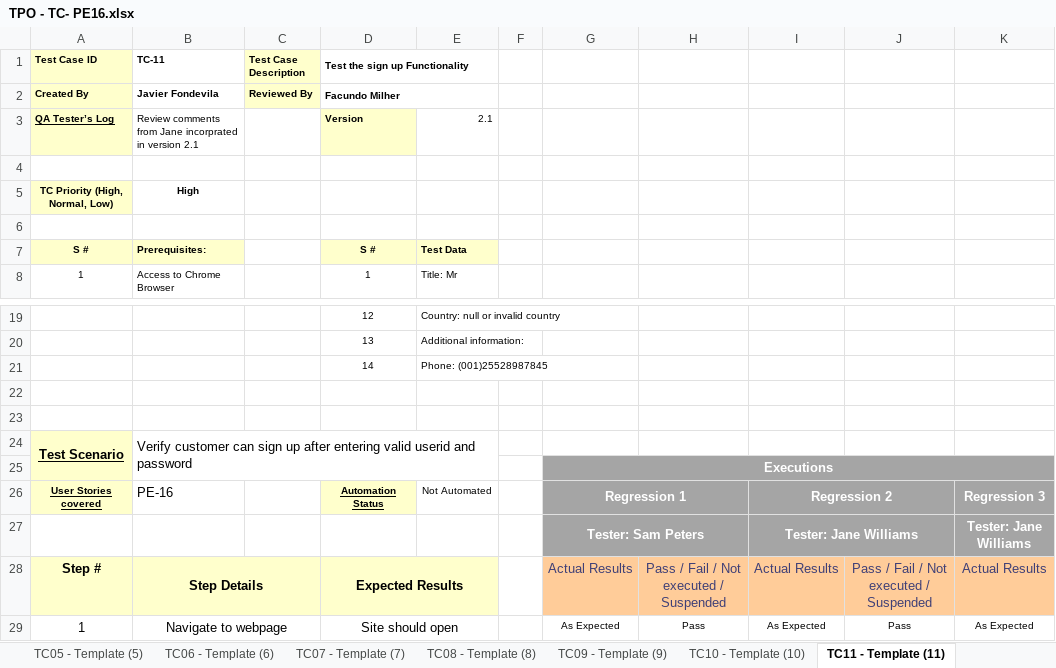
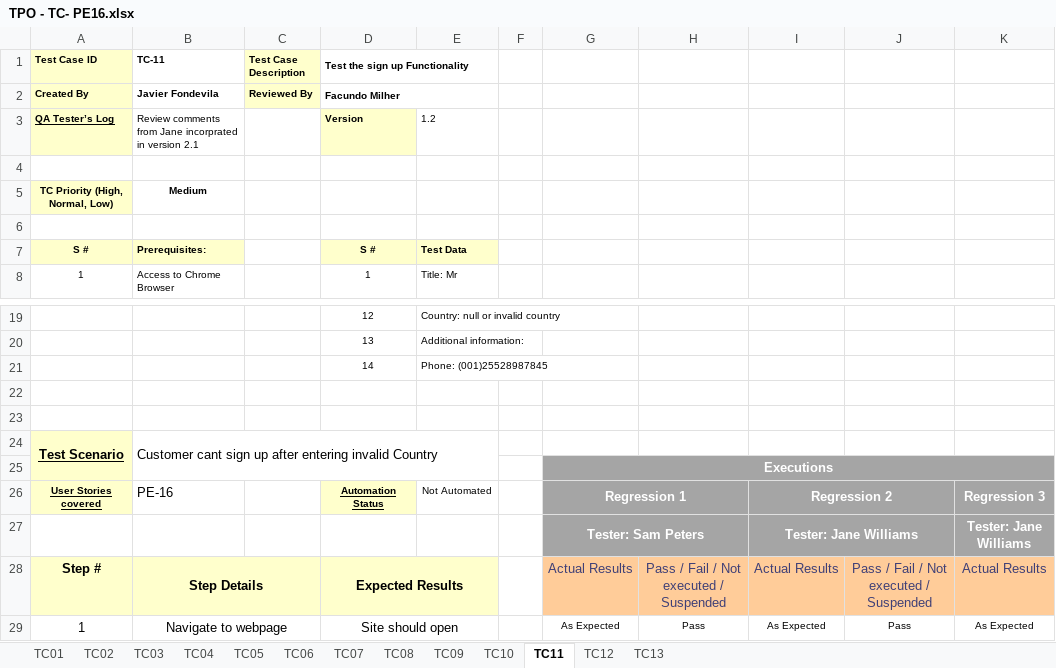
Before and after one commit to javierfonde/TestingAplicaciones-SFW-TPO, an Excel workbook: TPO - TC- PE16.xlsx, sheet TC11, drawn as a sheet; only a part is shown, gaps mark what is left out; values as stored, in another font and other column widths than the file's, no borders; the diff names each change by its address in the sheet, - before the commit and + after, or states it on an @@ line.

```diff
--- a/TPO - TC- PE16.xlsx (sheet TC11)
+++ b/TPO - TC- PE16.xlsx (sheet TC11)
-sheet tab: TC05 - Template (5)
+sheet tab: TC05
-sheet tab: TC06 - Template (6)
+sheet tab: TC06
-sheet tab: TC07 - Template (7)
+sheet tab: TC07
-sheet tab: TC08 - Template (8)
+sheet tab: TC08
-sheet tab: TC09 - Template (9)
+sheet tab: TC09
-sheet tab: TC10 - Template (10)
+sheet tab: TC10
-sheet tab: TC11 - Template (11)
+sheet tab: TC11
-E3: 2.1
+E3: 1.2
-B5 (TC-11): High
+B5 (TC-11): Medium
-B24 (TC-11): Verify customer can sign up after entering valid userid and password
+B24 (TC-11): Customer cant sign up after entering invalid Country
```
Also changed, not shown: sheet TC02, sheet TC04, sheet TC08, sheet TC09, sheet TC06, sheet TC07, 6 more sheets, other sheet tabs.
